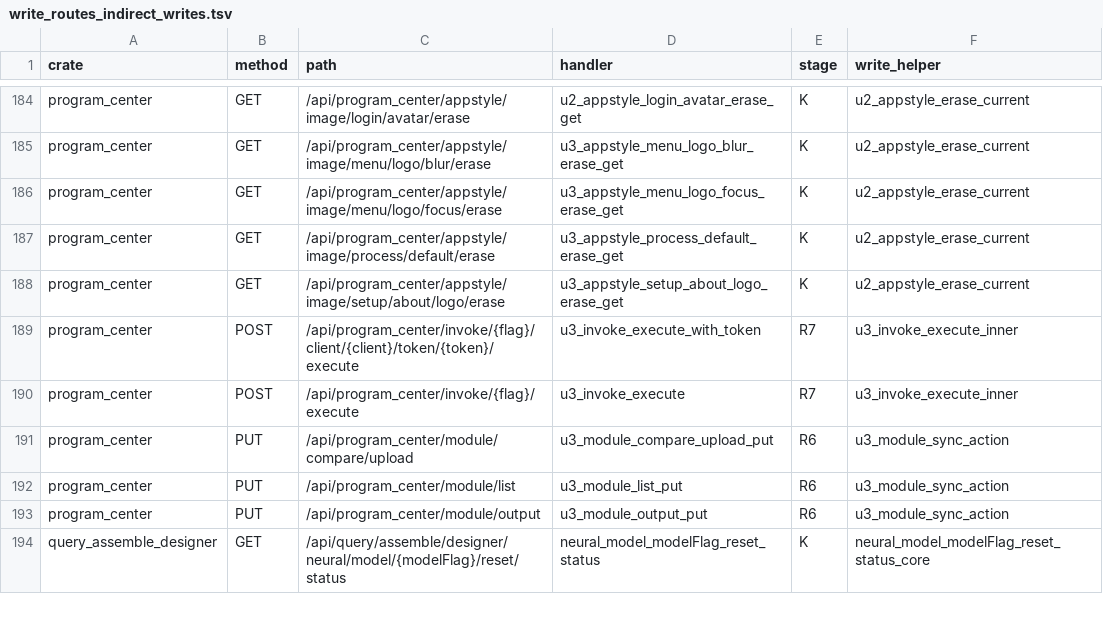
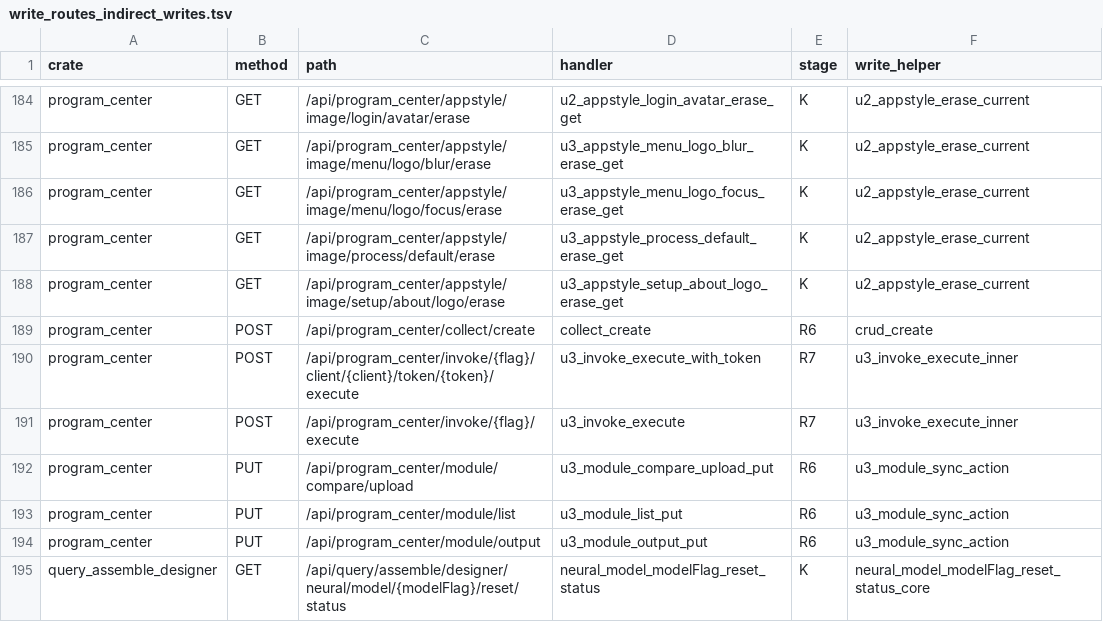
Before and after one commit to annsshadow/fakeToys, a TSV file: oa4rust/backend/docs/audits/artifacts/write_routes_indirect_writes.tsv, drawn as a sheet; only a part is shown, gaps mark what is left out.

```diff
--- a/oa4rust/backend/docs/audits/artifacts/write_routes_indirect_writes.tsv
+++ b/oa4rust/backend/docs/audits/artifacts/write_routes_indirect_writes.tsv
@@ -188,2 +188,3 @@ program_center	GET	/api/program_center/appstyle/image/process/default/erase	u3_a
 program_center	GET	/api/program_center/appstyle/image/setup/about/logo/erase	u3_appstyle_setup_about_logo_erase_get	K	u2_appstyle_erase_current
+program_center	POST	/api/program_center/collect/create	collect_create	R6	crud_create
 program_center	POST	/api/program_center/invoke/{flag}/client/{client}/token/{token}/execute	u3_invoke_execute_with_token	R7	u3_invoke_execute_inner
```
Also changed, not shown: oa4rust/backend/docs/audits/artifacts/write_routes_matrix.tsv, oa4rust/backend/docs/audits/artifacts/write_routes_readonly_on_writemethod.tsv, 6 other files.
